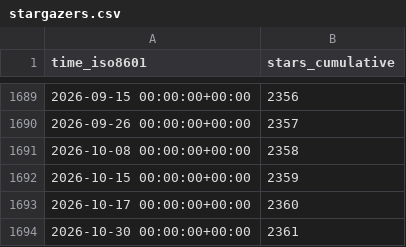
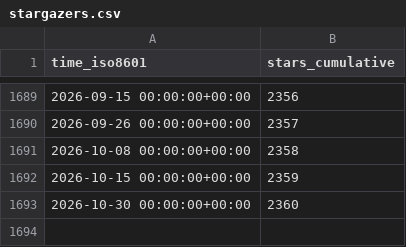
Before and after one commit to gitblit-org/github-stats, a CSV file: gitblit-org/gitblit/ghrs-data/stargazers.csv, drawn as a sheet; only a part is shown, gaps mark what is left out.

```diff
--- a/gitblit-org/gitblit/ghrs-data/stargazers.csv
+++ b/gitblit-org/gitblit/ghrs-data/stargazers.csv
@@ -1692,3 +1692,2 @@ time_iso8601,stars_cumulative
 2026-10-15 00:00:00+00:00,2359
-2026-10-17 00:00:00+00:00,2360
-2026-10-30 00:00:00+00:00,2361
+2026-10-30 00:00:00+00:00,2360
```
